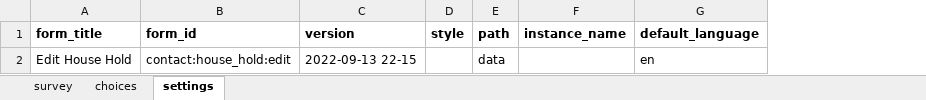
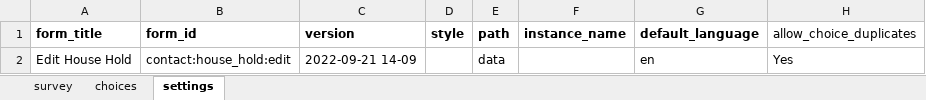
Before and after one commit to oyierp/community-testing-config-test, an Excel workbook: forms/contact/house_hold-edit.xlsx, sheet settings, drawn as a sheet; values as stored, in another font and other column widths than the file's, no borders; the diff names each change by its address in the sheet, - before the commit and + after, or states it on an @@ line.

```diff
--- a/forms/contact/house_hold-edit.xlsx (sheet settings)
+++ b/forms/contact/house_hold-edit.xlsx (sheet settings)
+column H (allow_choice_duplicates), row 2: Yes
-C2 (version): 2022-09-13 22-15
+C2 (version): 2022-09-21 14-09
```
Also changed, not shown: sheet choices, sheet survey, forms/contact/house_hold-create.xlsx.
